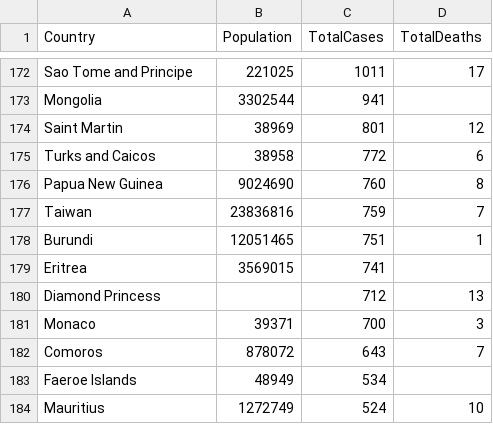
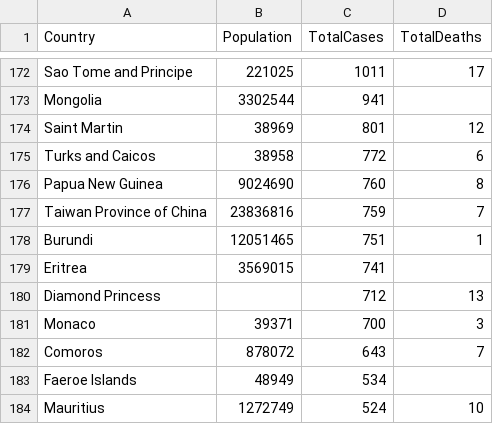
Before and after one commit to epfl-ada/ada-2020-project-milestone-p3-p3_spada, a CSV file: Data/covid19_data.csv, drawn as a sheet; only a part is shown, gaps mark what is left out; the diff covers the shown part only.

```diff
--- a/Data/covid19_data.csv
+++ b/Data/covid19_data.csv
@@ -176,3 +176,3 @@ Turks and Caicos,38958,772,6
 Papua New Guinea,9024690,760,8
-Taiwan,23836816,759,7
+Taiwan Province of China,23836816,759,7
 Burundi,12051465,751,1
```
Also changed, not shown: 3 added rows, 3 removed rows and 19 edited cells elsewhere in this file, 2 other files.
